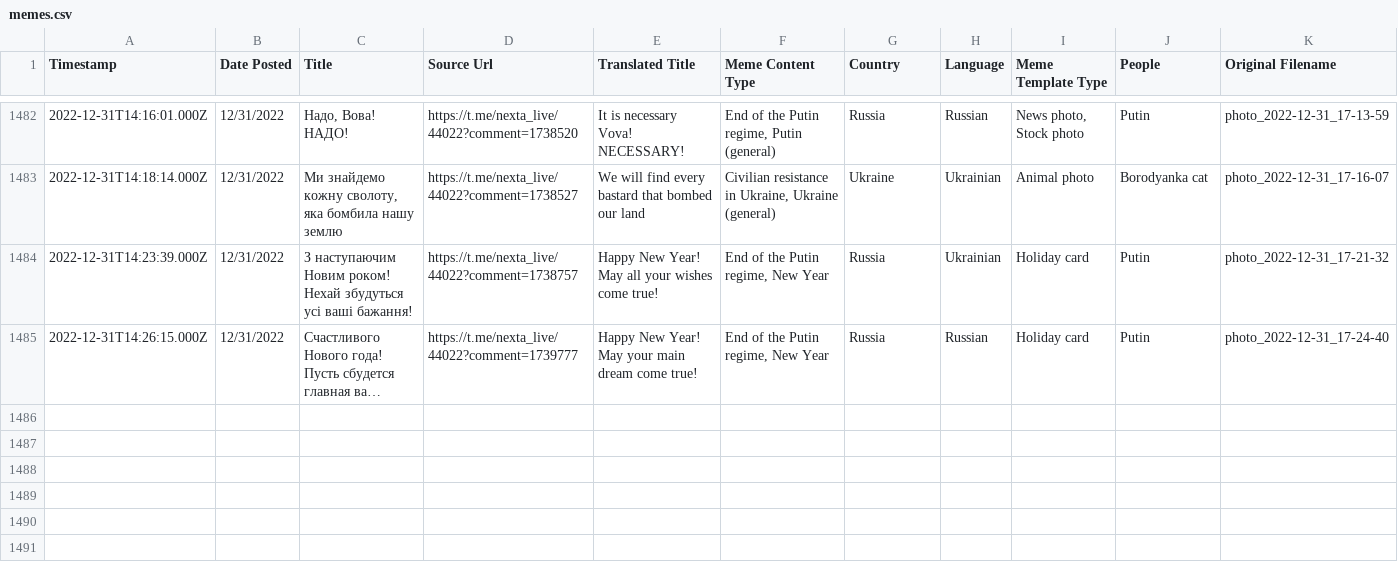
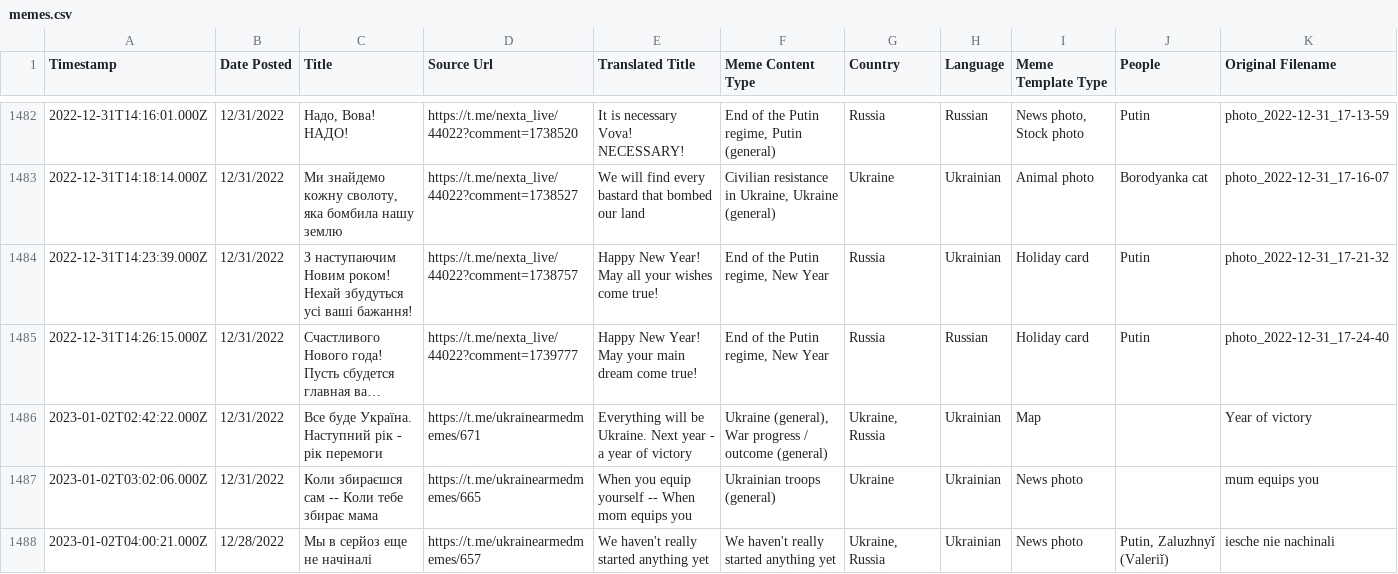
Before and after one commit to sucho-archiving/meme-wall, a CSV file: memes.csv, drawn as a sheet; only a part is shown, gaps mark what is left out; long unchanged cells end in …; rows hold the shown columns only; the diff names each change by its address in the sheet, - before the commit and + after, or states it on an @@ line.

```diff
--- a/memes.csv
+++ b/memes.csv
+row 1486: 2023-01-02T02:42:22.000Z | 12/31/2022 | Все буде Україна. Наступний рік - рік перемоги | https://t.me/ukrainearmedmemes/671 | Everything will be Ukraine. Next year - a year of victory | Ukraine (general), War progress / outcome (general) | Ukraine, Russia | Ukrainian | Map |  | Year of victory
+row 1487: 2023-01-02T03:02:06.000Z | 12/31/2022 | Коли збираєшся сам -- Коли тебе збирає мама | https://t.me/ukrainearmedmemes/665 | When you equip yourself -- When mom equips you | Ukrainian troops (general) | Ukraine | Ukrainian | News photo |  | mum equips you
+row 1488: 2023-01-02T04:00:21.000Z | 12/28/2022 | Мы в серйоз еще не начіналі | https://t.me/ukrainearmedmemes/657 | We haven't really started anything yet | We haven't really started anything yet | Ukraine, Russia | Ukrainian | News photo | Putin, Zaluzhnyǐ (Valeriǐ) | iesche nie nachinali
```
Also changed, not shown: 15 other files.
